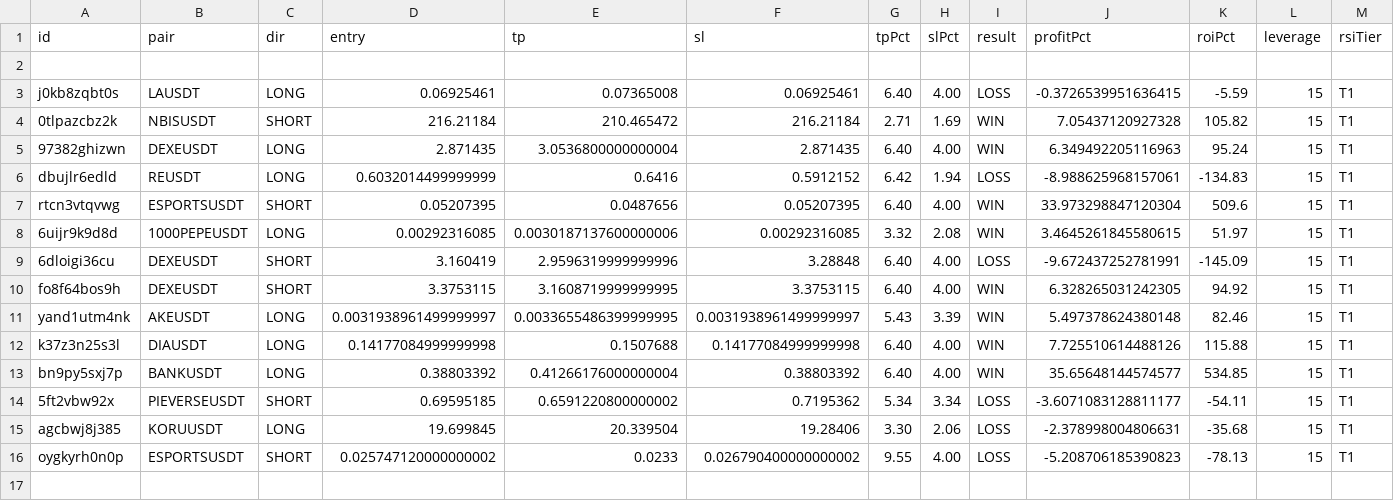
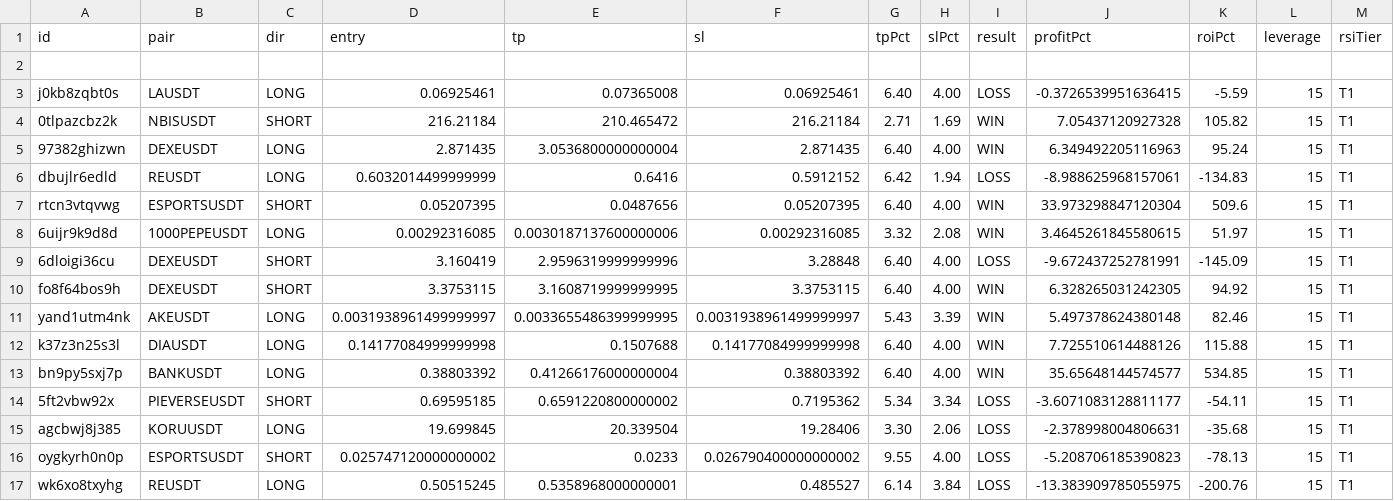
Before and after one commit to kangscalpingv3/kangscalping, a CSV file: trades_v8.csv, drawn as a sheet; only a part is shown; rows hold the shown columns only; the diff names each change by its address in the sheet, - before the commit and + after, or states it on an @@ line.

Commit message:
Trade closed: REUSDT LOSS

```diff
--- a/trades_v8.csv
+++ b/trades_v8.csv
+row 17: wk6xo8txyhg | REUSDT | LONG | 0.50515245 | 0.5358968000000001 | 0.485527 | 6.14 | 3.84 | LOSS | -13.383909785055975 | -200.76 | 15 | T1
```
